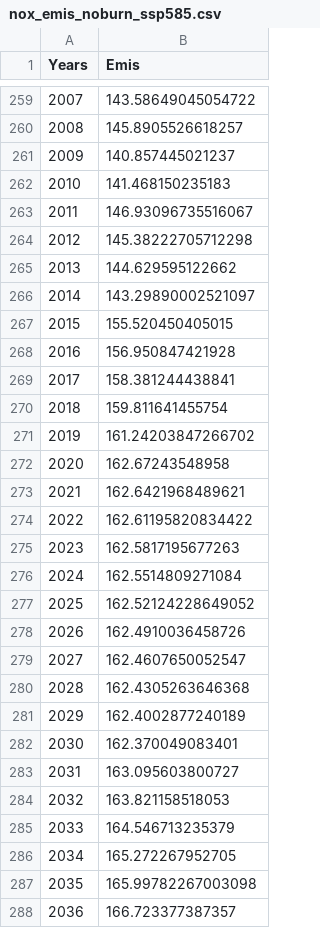
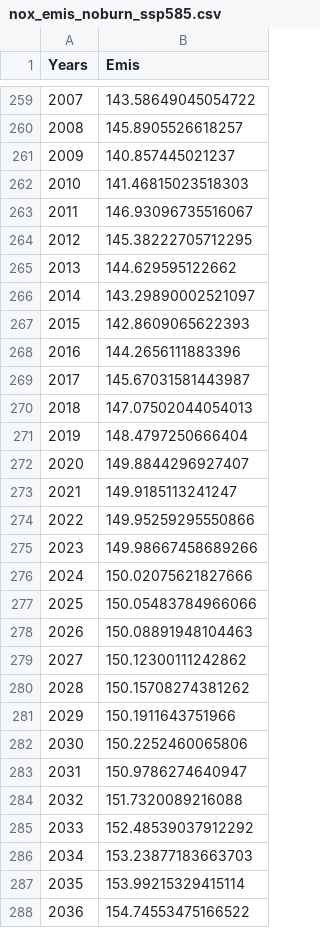
Before and after one commit to ciceroOslo/simpleH2, a CSV file: input/nox_emis_noburn_ssp585.csv, drawn as a sheet; only a part is shown, gaps mark what is left out; the diff covers the shown part only.

```diff
--- a/input/nox_emis_noburn_ssp585.csv
+++ b/input/nox_emis_noburn_ssp585.csv
@@ -261,28 +261,28 @@ Years,Emis
 2009,140.857445021237
-2010,141.468150235183
+2010,141.46815023518303
 2011,146.93096735516067
-2012,145.38222705712298
+2012,145.38222705712295
 2013,144.629595122662
 2014,143.29890002521097
-2015,155.520450405015
-2016,156.950847421928
-2017,158.381244438841
-2018,159.811641455754
-2019,161.24203847266702
-2020,162.67243548958
-2021,162.6421968489621
-2022,162.61195820834422
-2023,162.5817195677263
-2024,162.5514809271084
-2025,162.52124228649052
-2026,162.4910036458726
-2027,162.4607650052547
-2028,162.4305263646368
-2029,162.4002877240189
-2030,162.370049083401
-2031,163.095603800727
-2032,163.821158518053
-2033,164.546713235379
-2034,165.272267952705
-2035,165.99782267003098
-2036,166.723377387357
+2015,142.8609065622393
+2016,144.2656111883396
+2017,145.67031581443987
+2018,147.07502044054013
+2019,148.4797250666404
+2020,149.8844296927407
+2021,149.9185113241247
+2022,149.95259295550866
+2023,149.98667458689266
+2024,150.02075621827666
+2025,150.05483784966066
+2026,150.08891948104463
+2027,150.12300111242862
+2028,150.15708274381262
+2029,150.1911643751966
+2030,150.2252460065806
+2031,150.9786274640947
+2032,151.7320089216088
+2033,152.48539037912292
+2034,153.23877183663703
+2035,153.99215329415114
+2036,154.74553475166522
```
Also changed, not shown: 152 edited cells elsewhere in this file, input/nox_emis_noburn_ssp370.csv, input/voc_emis_noburn_ssp370.csv, 51 other files.
